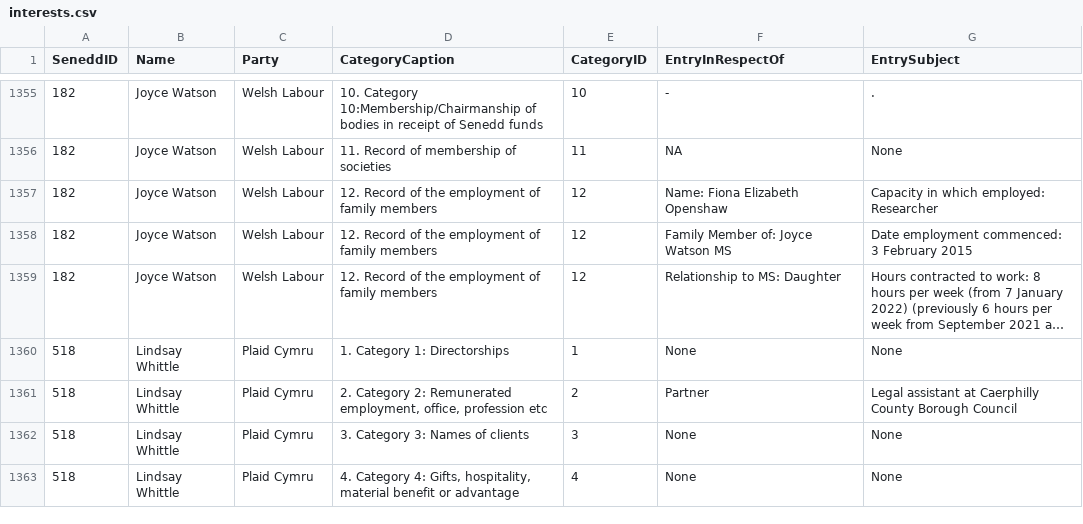
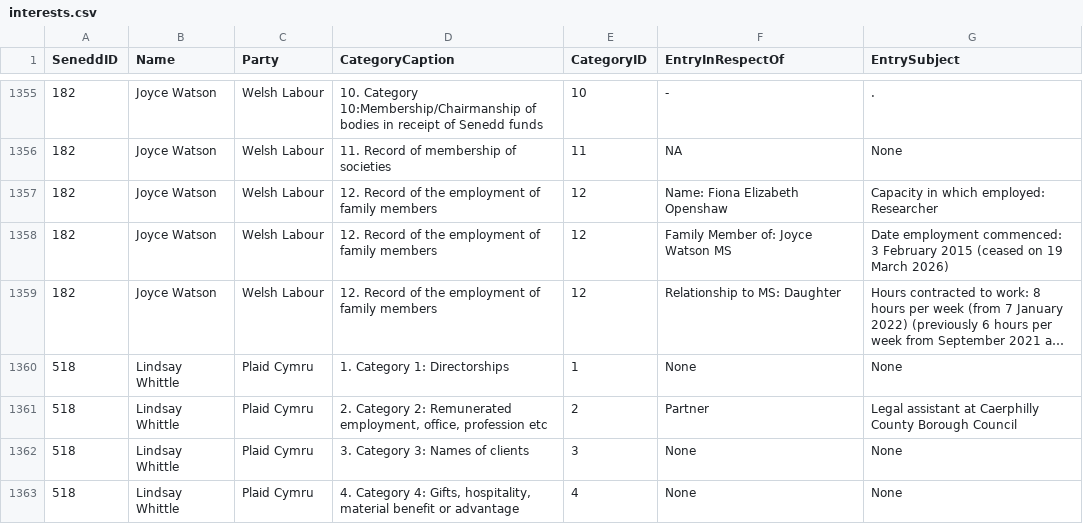
Before and after one commit to stupidpupil/senedd_scraper, a CSV file: interests.csv, drawn as a sheet; only a part is shown, gaps mark what is left out; long unchanged cells end in …; the diff names each change by its address in the sheet, - before the commit and + after, or states it on an @@ line.

```diff
--- a/interests.csv
+++ b/interests.csv
-G1358 (EntrySubject): …February 2015
+G1358 (EntrySubject): …February 2015 (ceased on 19 March 2026)
```
Also changed, not shown: registers_by_senedd_id/182.csv, 1 other file.
